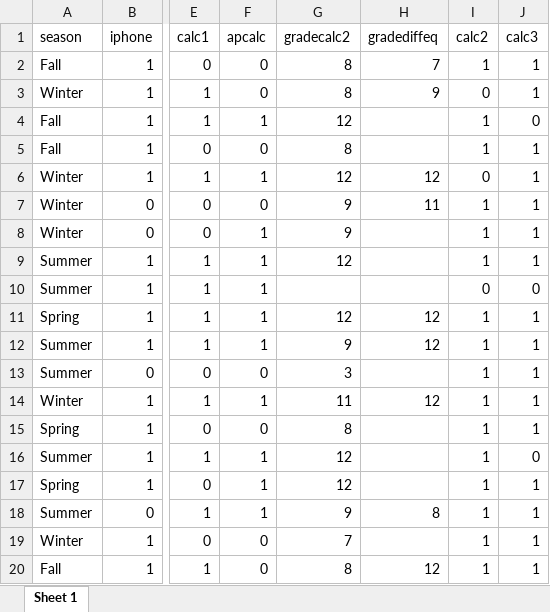
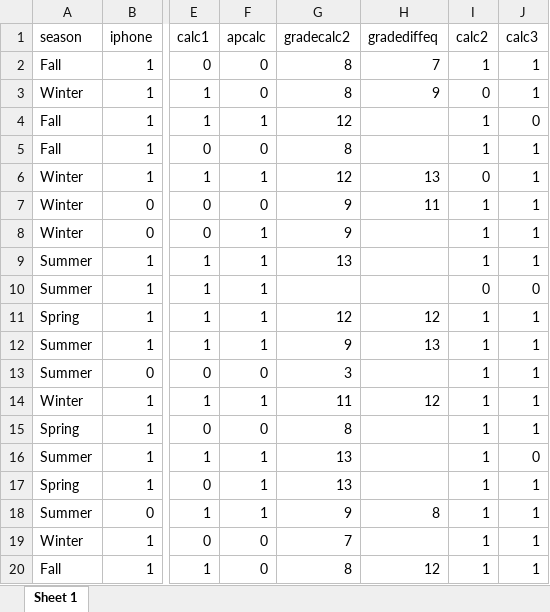
Before and after one commit to nhuynh011/gradeAnalysis, an Excel workbook: MA231 ONE PM FALL 2022.xlsx, sheet Sheet 1, drawn as a sheet; only a part is shown, gaps mark what is left out; values as stored, in another font and other column widths than the file's, no borders; charts and pictures not drawn; the diff covers the shown part only; the diff names each change by its address in the sheet, - before the commit and + after, or states it on an @@ line.

```diff
--- a/MA231 ONE PM FALL 2022.xlsx (sheet Sheet 1)
+++ b/MA231 ONE PM FALL 2022.xlsx (sheet Sheet 1)
-H6 (gradediffeq): 12
+H6 (gradediffeq): 13
-G9 (gradecalc2): 12
+G9 (gradecalc2): 13
-H12 (gradediffeq): 12
+H12 (gradediffeq): 13
-G16:G17 (gradecalc2): 12
+G16:G17 (gradecalc2): 13
```
Also changed, not shown: 9 edited cells elsewhere in this sheet, charts or pictures, MA231 TEN AM FALL 2022.xlsx, MA232 NINE AM SPRING 2024.xlsx, 2 other files.
